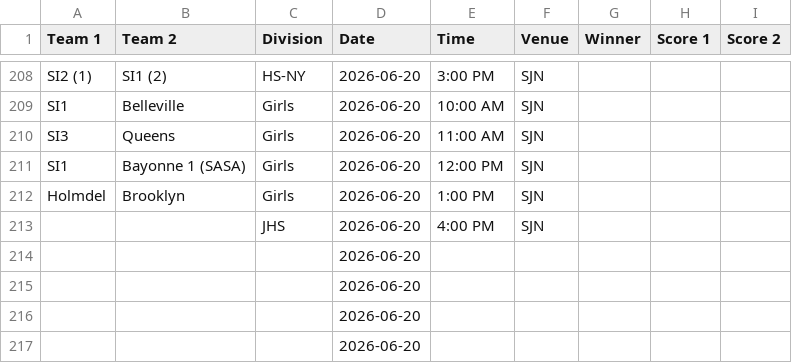
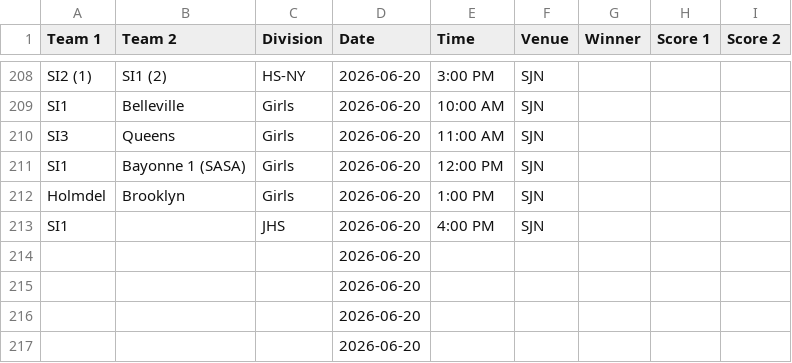
Before and after one commit to nacopticleague/full-schedule-homepage, a CSV file: data/games.csv, drawn as a sheet; only a part is shown, gaps mark what is left out.

Commit message:
Update data/games.csv from Google Sheet

```diff
--- a/data/games.csv
+++ b/data/games.csv
@@ -212,3 +212,3 @@ SI1,Bayonne 1 (SASA),Girls,2026-06-20,12:00 PM,SJN,,,
 Holmdel,Brooklyn,Girls,2026-06-20,1:00 PM,SJN,,,
-,,JHS,2026-06-20,4:00 PM,SJN,,,
+SI1,,JHS,2026-06-20,4:00 PM,SJN,,,
 ,,,2026-06-20,,,,,
```
